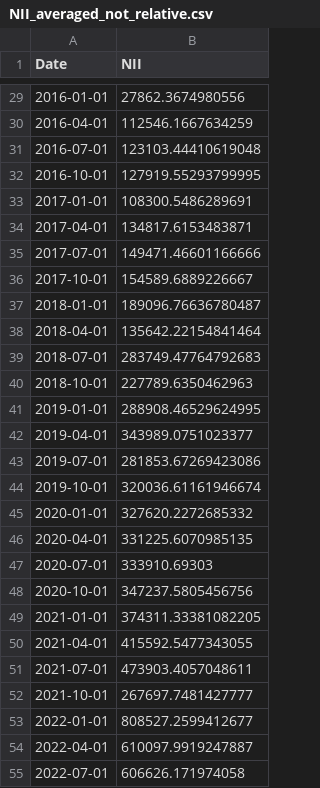
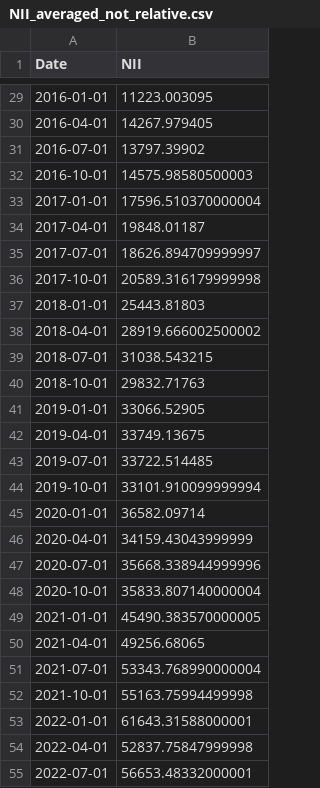
Before and after one commit to Lkupybida/MonetaryPolicyEffectOnNetInterestMargins, a CSV file: data/relative/averaged/NII_averaged_not_relative.csv, drawn as a sheet; only a part is shown, gaps mark what is left out; the diff covers the shown part only.

```diff
--- a/data/relative/averaged/NII_averaged_not_relative.csv
+++ b/data/relative/averaged/NII_averaged_not_relative.csv
@@ -29,27 +29,27 @@ Date,NII
-2016-01-01,27862.3674980556
-2016-04-01,112546.1667634259
-2016-07-01,123103.44410619048
-2016-10-01,127919.55293799995
-2017-01-01,108300.5486289691
-2017-04-01,134817.6153483871
-2017-07-01,149471.46601166666
-2017-10-01,154589.6889226667
-2018-01-01,189096.76636780487
-2018-04-01,135642.22154841464
-2018-07-01,283749.47764792683
-2018-10-01,227789.6350462963
-2019-01-01,288908.46529624995
-2019-04-01,343989.0751023377
-2019-07-01,281853.67269423086
-2019-10-01,320036.61161946674
-2020-01-01,327620.2272685332
-2020-04-01,331225.6070985135
-2020-07-01,333910.69303
-2020-10-01,347237.5805456756
-2021-01-01,374311.33381082205
-2021-04-01,415592.5477343055
-2021-07-01,473903.4057048611
-2021-10-01,267697.7481427777
-2022-01-01,808527.2599412677
-2022-04-01,610097.9919247887
-2022-07-01,606626.171974058
+2016-01-01,11223.003095
+2016-04-01,14267.979405
+2016-07-01,13797.39902
+2016-10-01,14575.98580500003
+2017-01-01,17596.510370000004
+2017-04-01,19848.01187
+2017-07-01,18626.894709999997
+2017-10-01,20589.316179999998
+2018-01-01,25443.81803
+2018-04-01,28919.666002500002
+2018-07-01,31038.543215
+2018-10-01,29832.71763
+2019-01-01,33066.52905
+2019-04-01,33749.13675
+2019-07-01,33722.514485
+2019-10-01,33101.910099999994
+2020-01-01,36582.09714
+2020-04-01,34159.43043999999
+2020-07-01,35668.338944999996
+2020-10-01,35833.807140000004
+2021-01-01,45490.383570000005
+2021-04-01,49256.68065
+2021-07-01,53343.768990000004
+2021-10-01,55163.75994499998
+2022-01-01,61643.31588000001
+2022-04-01,52837.75847999998
+2022-07-01,56653.48332000001
```
Also changed, not shown: 35 edited cells elsewhere in this file, data/extracted/complete/admin_expenses.csv, data/extracted/complete/net_commision_income.csv, 37 other files.
